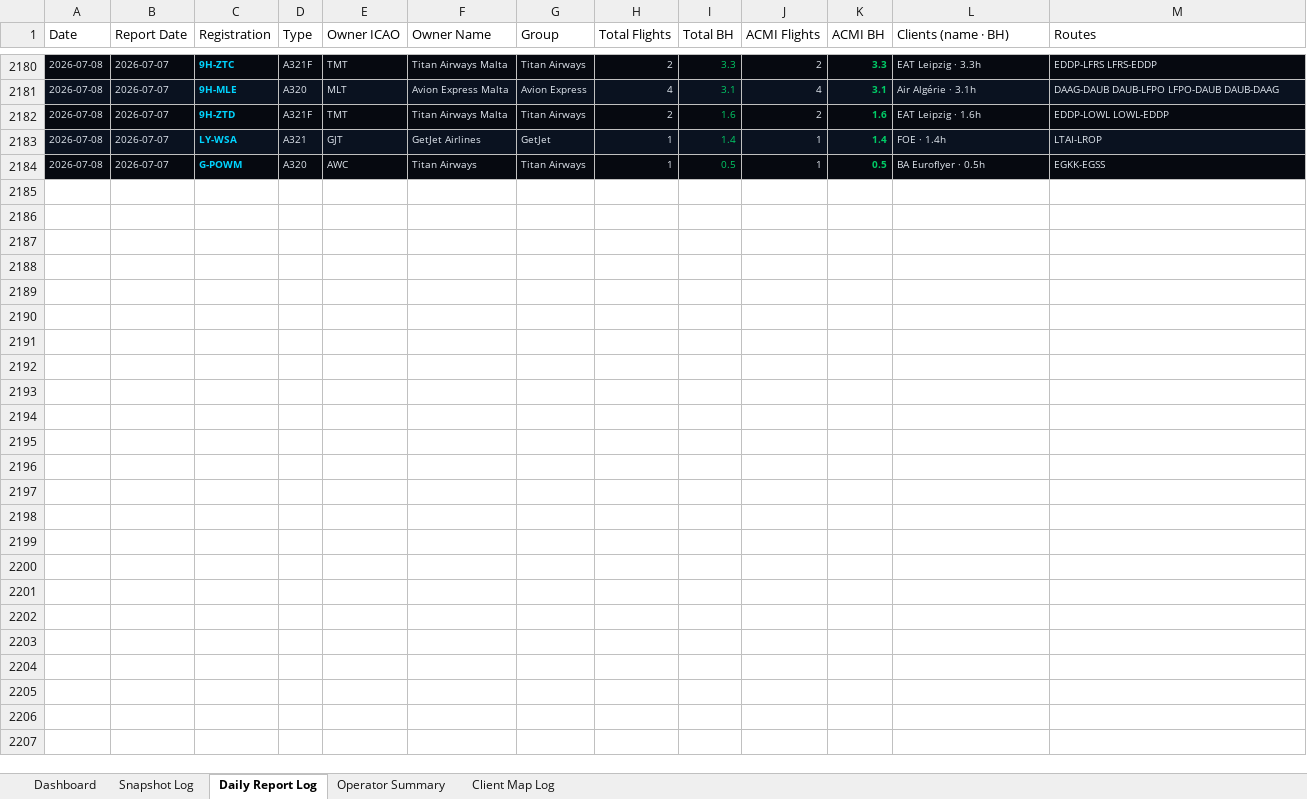
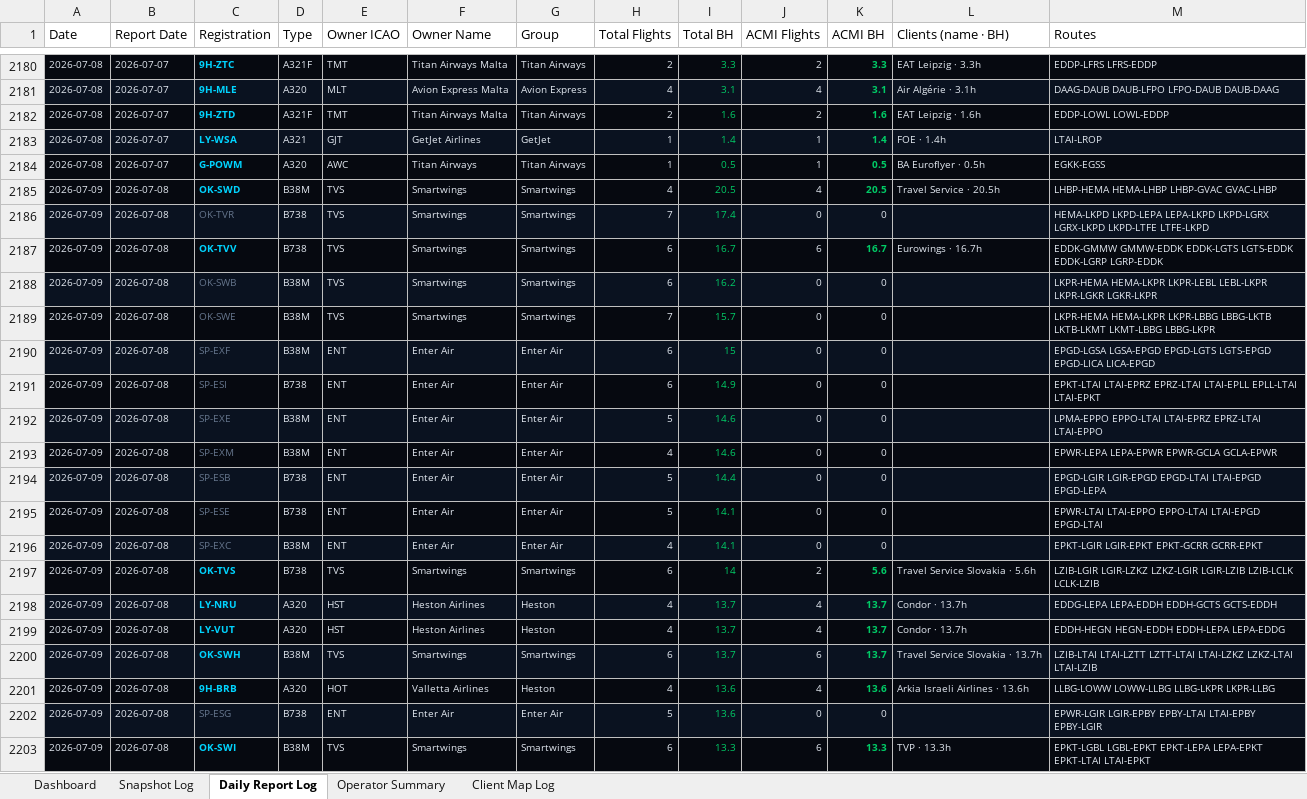
Before and after one commit to juliuskvx/acmi-tracker, an Excel workbook: data/acmi_log.xlsx, sheet Daily Report Log, drawn as a sheet; only a part is shown, gaps mark what is left out; values as stored, in another font and other column widths than the file's, no borders; the diff covers the shown part only; the diff names each change by its address in the sheet, - before the commit and + after, or states it on an @@ line.

```diff
--- a/data/acmi_log.xlsx (sheet Daily Report Log)
+++ b/data/acmi_log.xlsx (sheet Daily Report Log)
+row 2185: 2026-07-09 | 2026-07-08 | OK-SWD | B38M | TVS | Smartwings | Smartwings | 4 | 20.5 | 4 | 20.5 | Travel Service · 20.5h | LHBP-HEMA HEMA-LHBP LHBP-GVAC GVAC-LHBP
+row 2186: 2026-07-09 | 2026-07-08 | OK-TVR | B738 | TVS | Smartwings | Smartwings | 7 | 17.4 | 0 | 0 |  | HEMA-LKPD LKPD-LEPA LEPA-LKPD LKPD-LGRX LGRX-LKPD LKPD-LTFE LTFE-LKPD
+row 2187: 2026-07-09 | 2026-07-08 | OK-TVV | B738 | TVS | Smartwings | Smartwings | 6 | 16.7 | 6 | 16.7 | Eurowings · 16.7h | EDDK-GMMW GMMW-EDDK EDDK-LGTS LGTS-EDDK EDDK-LGRP LGRP-EDDK
+row 2188: 2026-07-09 | 2026-07-08 | OK-SWB | B38M | TVS | Smartwings | Smartwings | 6 | 16.2 | 0 | 0 |  | LKPR-HEMA HEMA-LKPR LKPR-LEBL LEBL-LKPR LKPR-LGKR LGKR-LKPR
+row 2189: 2026-07-09 | 2026-07-08 | OK-SWE | B38M | TVS | Smartwings | Smartwings | 7 | 15.7 | 0 | 0 |  | LKPR-HEMA HEMA-LKPR LKPR-LBBG LBBG-LKTB LKTB-LKMT LKMT-LBBG LBBG-LKPR
+row 2190: 2026-07-09 | 2026-07-08 | SP-EXF | B38M | ENT | Enter Air | Enter Air | 6 | 15 | 0 | 0 |  | EPGD-LGSA LGSA-EPGD EPGD-LGTS LGTS-EPGD EPGD-LICA LICA-EPGD
+row 2191: 2026-07-09 | 2026-07-08 | SP-ESI | B738 | ENT | Enter Air | Enter Air | 6 | 14.9 | 0 | 0 |  | EPKT-LTAI LTAI-EPRZ EPRZ-LTAI LTAI-EPLL EPLL-LTAI LTAI-EPKT
+row 2192: 2026-07-09 | 2026-07-08 | SP-EXE | B38M | ENT | Enter Air | Enter Air | 5 | 14.6 | 0 | 0 |  | LPMA-EPPO EPPO-LTAI LTAI-EPRZ EPRZ-LTAI LTAI-EPPO
+row 2193: 2026-07-09 | 2026-07-08 | SP-EXM | B38M | ENT | Enter Air | Enter Air | 4 | 14.6 | 0 | 0 |  | EPWR-LEPA LEPA-EPWR EPWR-GCLA GCLA-EPWR
+row 2194: 2026-07-09 | 2026-07-08 | SP-ESB | B738 | ENT | Enter Air | Enter Air | 5 | 14.4 | 0 | 0 |  | EPGD-LGIR LGIR-EPGD EPGD-LTAI LTAI-EPGD EPGD-LEPA
+row 2195: 2026-07-09 | 2026-07-08 | SP-ESE | B738 | ENT | Enter Air | Enter Air | 5 | 14.1 | 0 | 0 |  | EPWR-LTAI LTAI-EPPO EPPO-LTAI LTAI-EPGD EPGD-LTAI
+row 2196: 2026-07-09 | 2026-07-08 | SP-EXC | B38M | ENT | Enter Air | Enter Air | 4 | 14.1 | 0 | 0 |  | EPKT-LGIR LGIR-EPKT EPKT-GCRR GCRR-EPKT
+row 2197: 2026-07-09 | 2026-07-08 | OK-TVS | B738 | TVS | Smartwings | Smartwings | 6 | 14 | 2 | 5.6 | Travel Service Slovakia · 5.6h | LZIB-LGIR LGIR-LZKZ LZKZ-LGIR LGIR-LZIB LZIB-LCLK LCLK-LZIB
+row 2198: 2026-07-09 | 2026-07-08 | LY-NRU | A320 | HST | Heston Airlines | Heston | 4 | 13.7 | 4 | 13.7 | Condor · 13.7h | EDDG-LEPA LEPA-EDDH EDDH-GCTS GCTS-EDDH
+row 2199: 2026-07-09 | 2026-07-08 | LY-VUT | A320 | HST | Heston Airlines | Heston | 4 | 13.7 | 4 | 13.7 | Condor · 13.7h | EDDH-HEGN HEGN-EDDH EDDH-LEPA LEPA-EDDG
+row 2200: 2026-07-09 | 2026-07-08 | OK-SWH | B38M | TVS | Smartwings | Smartwings | 6 | 13.7 | 6 | 13.7 | Travel Service Slovakia · 13.7h | LZIB-LTAI LTAI-LZTT LZTT-LTAI LTAI-LZKZ LZKZ-LTAI LTAI-LZIB
+row 2201: 2026-07-09 | 2026-07-08 | 9H-BRB | A320 | HOT | Valletta Airlines | Heston | 4 | 13.6 | 4 | 13.6 | Arkia Israeli Airlines · 13.6h | LLBG-LOWW LOWW-LLBG LLBG-LKPR LKPR-LLBG
+row 2202: 2026-07-09 | 2026-07-08 | SP-ESG | B738 | ENT | Enter Air | Enter Air | 5 | 13.6 | 0 | 0 |  | EPWR-LGIR LGIR-EPBY EPBY-LTAI LTAI-EPBY EPBY-LGIR
+row 2203: 2026-07-09 | 2026-07-08 | OK-SWI | B38M | TVS | Smartwings | Smartwings | 6 | 13.3 | 6 | 13.3 | TVP · 13.3h | EPKT-LGBL LGBL-EPKT EPKT-LEPA LEPA-EPKT EPKT-LTAI LTAI-EPKT
```
Also changed, not shown: 91 added rows elsewhere in this sheet, sheet Snapshot Log, sheet Client Map Log, sheet Dashboard, sheet Operator Summary, 3 other files.
